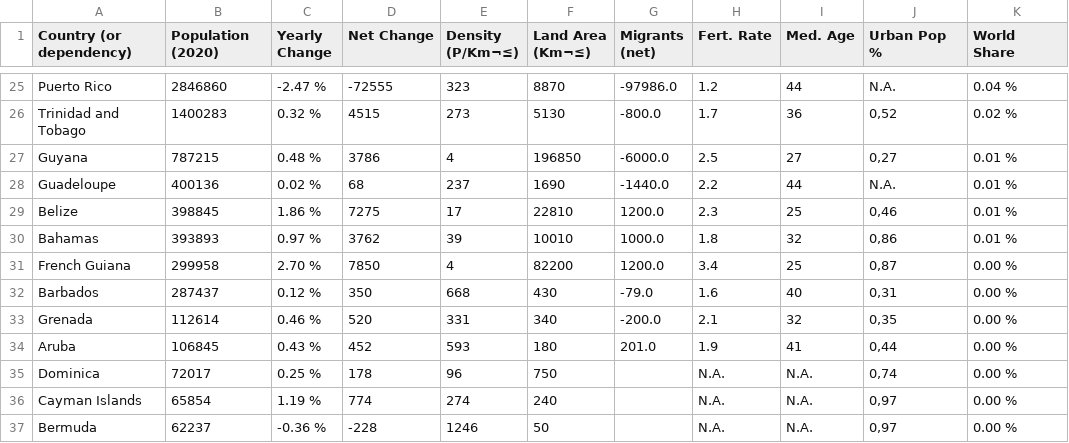
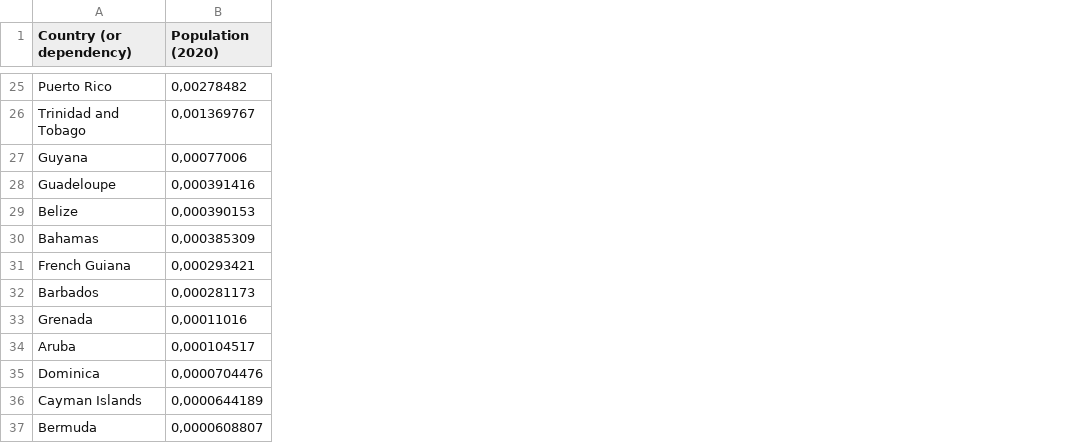
Before and after one commit to andreanr19/people-DB, a CSV file: data/country_p.csv, drawn as a sheet; only a part is shown, gaps mark what is left out; the diff covers the shown part only; the diff names each change by its address in the sheet, - before the commit and + after, or states it on an @@ line.

```diff
--- a/data/country_p.csv
+++ b/data/country_p.csv
-column C (Yearly Change), rows 25-37: -2.47 % | 0.32 % | 0.48 % | 0.02 % | 1.86 % | 0.97 % | 2.70 % | 0.12 % | 0.46 % | 0.43 % | 0.25 % | 1.19 % | -0.36 %
-column D (Net Change), rows 25-37: -72555 | 4515 | 3786 | 68 | 7275 | 3762 | 7850 | 350 | 520 | 452 | 178 | 774 | -228
-column E (Density (P/Km¬≤)), rows 25-37: 323 | 273 | 4 | 237 | 17 | 39 | 4 | 668 | 331 | 593 | 96 | 274 | 1246
-column F (Land Area (Km¬≤)), rows 25-37: 8870 | 5130 | 196850 | 1690 | 22810 | 10010 | 82200 | 430 | 340 | 180 | 750 | 240 | 50
-column G (Migrants (net)), rows 25-34: -97986.0 | -800.0 | -6000.0 | -1440.0 | 1200.0 | 1000.0 | 1200.0 | -79.0 | -200.0 | 201.0
-column H (Fert. Rate), rows 25-37: 1.2 | 1.7 | 2.5 | 2.2 | 2.3 | 1.8 | 3.4 | 1.6 | 2.1 | 1.9 | N.A. | N.A. | N.A.
-column I (Med. Age), rows 25-37: 44 | 36 | 27 | 44 | 25 | 32 | 25 | 40 | 32 | 41 | N.A. | N.A. | N.A.
-column J (Urban Pop %), rows 25-37: N.A. | 0,52 | 0,27 | N.A. | 0,46 | 0,86 | 0,87 | 0,31 | 0,35 | 0,44 | 0,74 | 0,97 | 0,97
-column K (World Share), rows 25-37: 0.04 % | 0.02 % | 0.01 % | 0.01 % | 0.01 % | 0.01 % | 0.00 % | 0.00 % | 0.00 % | 0.00 % | 0.00 % | 0.00 % | 0.00 %
-B25 (Population (2020)): 2846860
+B25 (Population (2020)): 0,00278482
-B26 (Population (2020)): 1400283
+B26 (Population (2020)): 0,001369767
-B27 (Population (2020)): 787215
+B27 (Population (2020)): 0,00077006
-B28 (Population (2020)): 400136
+B28 (Population (2020)): 0,000391416
-B29 (Population (2020)): 398845
+B29 (Population (2020)): 0,000390153
-B30 (Population (2020)): 393893
+B30 (Population (2020)): 0,000385309
-B31 (Population (2020)): 299958
+B31 (Population (2020)): 0,000293421
-B32 (Population (2020)): 287437
+B32 (Population (2020)): 0,000281173
-B33 (Population (2020)): 112614
+B33 (Population (2020)): 0,00011016
-B34 (Population (2020)): 106845
+B34 (Population (2020)): 0,000104517
-B35 (Population (2020)): 72017
+B35 (Population (2020)): 0,0000704476
-B36 (Population (2020)): 65854
+B36 (Population (2020)): 0,0000644189
-B37 (Population (2020)): 62237
+B37 (Population (2020)): 0,0000608807
```
Also changed, not shown: 23 edited cells elsewhere in this file.
